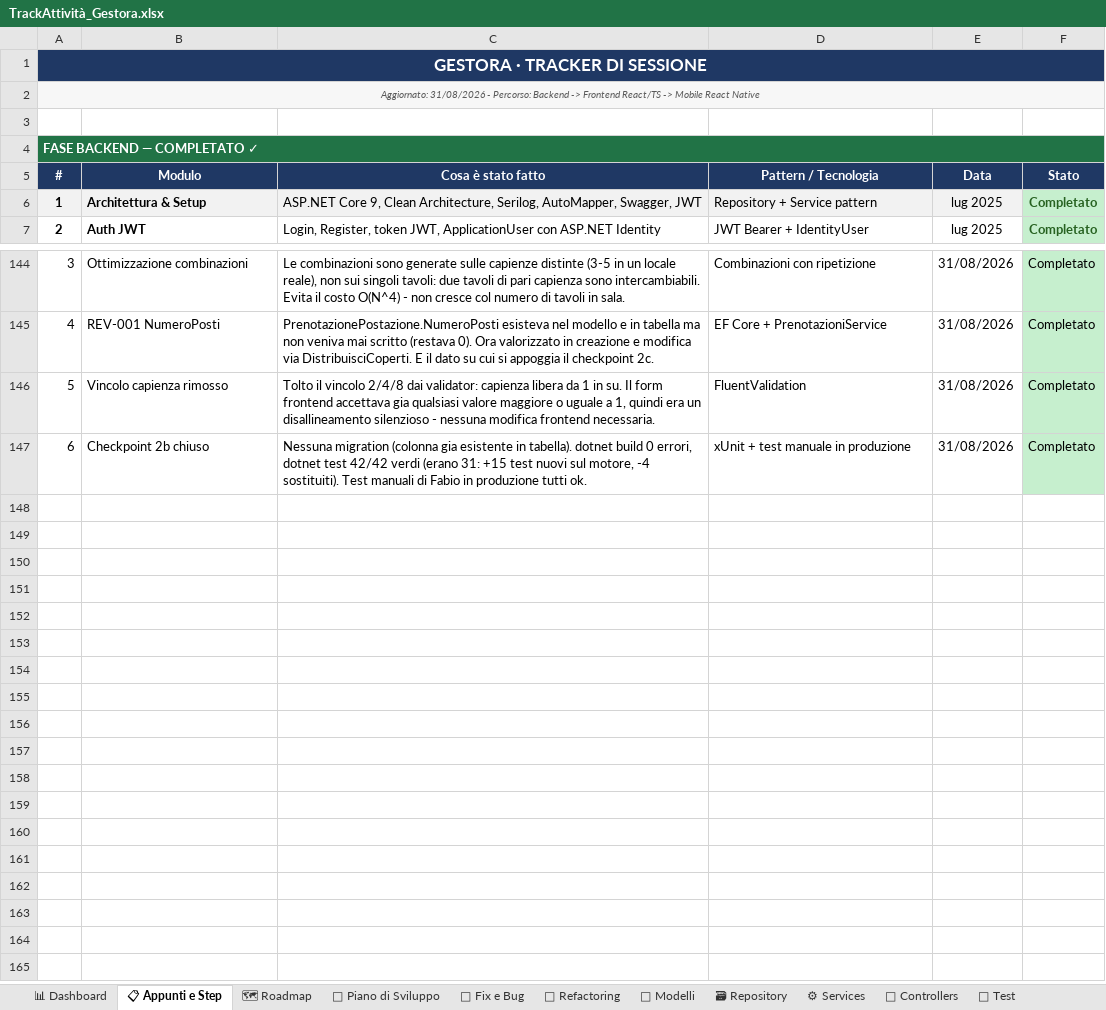
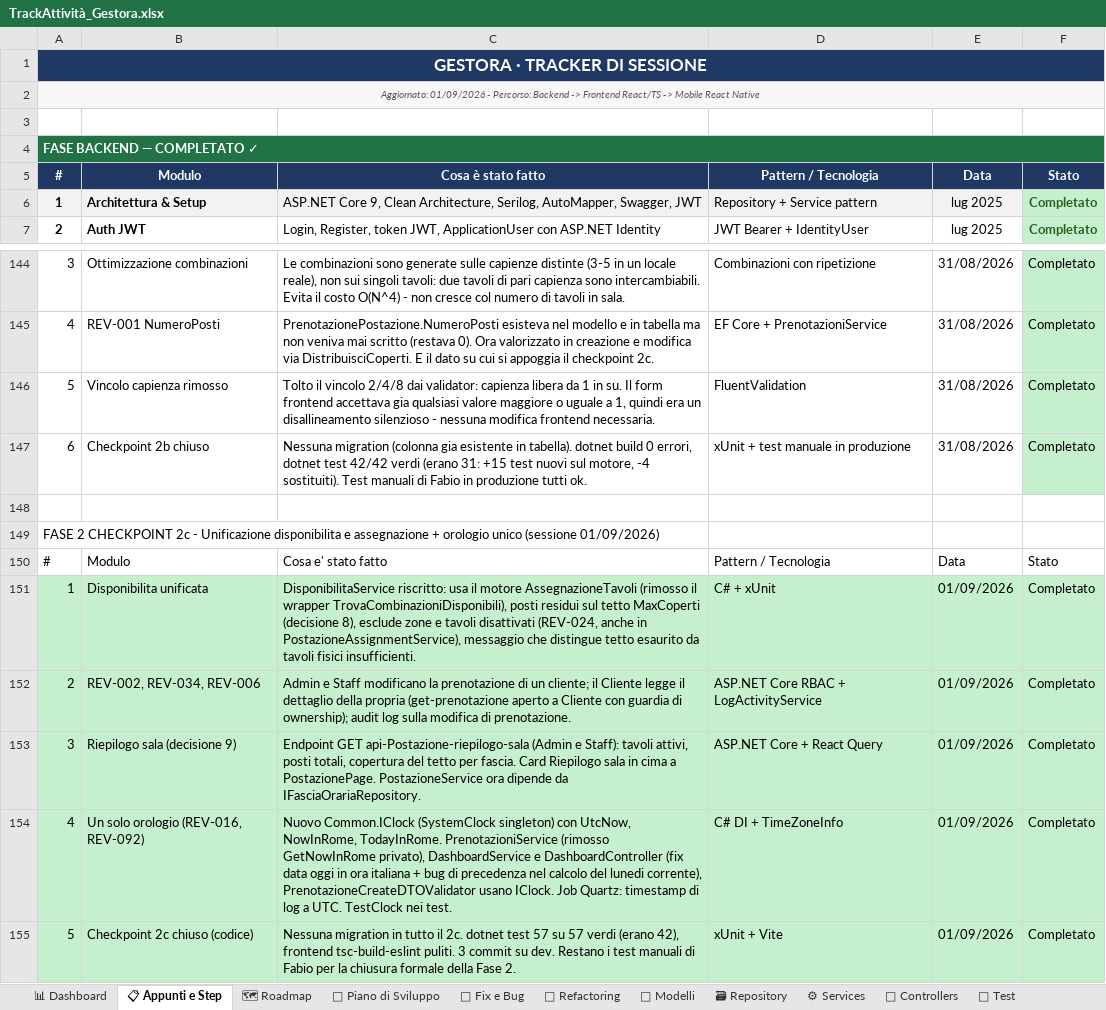
Before and after one commit to iacurtofabio-ui/Gestora-Project, an Excel workbook: TrackAttività_Gestora.xlsx, sheet 📋 Appunti e Step, drawn as a sheet; only a part is shown, gaps mark what is left out; values as stored, in another font and other column widths than the file's, no borders; the diff names each change by its address in the sheet, - before the commit and + after, or states it on an @@ line.

Commit message:
feat: Fase 2 checkpoint 2c - un solo orologio (REV-016 / REV-092)

```diff
--- a/TrackAttività_Gestora.xlsx (sheet 📋 Appunti e Step)
+++ b/TrackAttività_Gestora.xlsx (sheet 📋 Appunti e Step)
-A2: Aggiornato: 31/08/2026 - Percorso:…
+A2: Aggiornato: 01/09/2026 - Percorso:…
+row 148: (empty)
+row 149: FASE 2 CHECKPOINT 2c - Unificazione disponibilita e assegnazione + orologio unico (sessione 01/09/2026)
+row 150: # | Modulo | Cosa e' stato fatto | Pattern / Tecnologia | Data | Stato
+row 151: 1 | Disponibilita unificata | DisponibilitaService riscritto: usa il motore AssegnazioneTavoli (rimosso il wrapper TrovaCombinazioniDisponibili), posti residui sul tetto MaxCoperti (decisione 8), esclude zone e tavoli disattivati (REV-024, anche in PostazioneAssignmentService), messaggio che distingue tetto esaurito da tavoli fisici insufficienti. | C# + xUnit | 01/09/2026 | Completato
+row 152: 2 | REV-002, REV-034, REV-006 | Admin e Staff modificano la prenotazione di un cliente; il Cliente legge il dettaglio della propria (get-prenotazione aperto a Cliente con guardia di ownership); audit log sulla modifica di prenotazione. | ASP.NET Core RBAC + LogActivityService | 01/09/2026 | Completato
+row 153: 3 | Riepilogo sala (decisione 9) | Endpoint GET api-Postazione-riepilogo-sala (Admin e Staff): tavoli attivi, posti totali, copertura del tetto per fascia. Card Riepilogo sala in cima a PostazionePage. PostazioneService ora dipende da IFasciaOrariaRepository. | ASP.NET Core + React Query | 01/09/2026 | Completato
+row 154: 4 | Un solo orologio (REV-016, REV-092) | Nuovo Common.IClock (SystemClock singleton) con UtcNow, NowInRome, TodayInRome. PrenotazioniService (rimosso GetNowInRome privato), DashboardService e DashboardController (fix data oggi in ora italiana + bug di precedenza nel calcolo del lunedi corrente), PrenotazioneCreateDTOValidator usano IClock. Job Quartz: timestamp di log a UTC. TestClock nei test. | C# DI + TimeZoneInfo | 01/09/2026 | Completato
+row 155: 5 | Checkpoint 2c chiuso (codice) | Nessuna migration in tutto il 2c. dotnet test 57 su 57 verdi (erano 42), frontend tsc-build-eslint puliti. 3 commit su dev. Restano i test manuali di Fabio per la chiusura formale della Fase 2. | xUnit + Vite | 01/09/2026 | Completato
```
Also changed, not shown: sheet 🔌 Controllers, sheet 📅 Piano di Sviluppo, sheet 📊 Dashboard, sheet 🐛 Fix e Bug, 14 other files.
